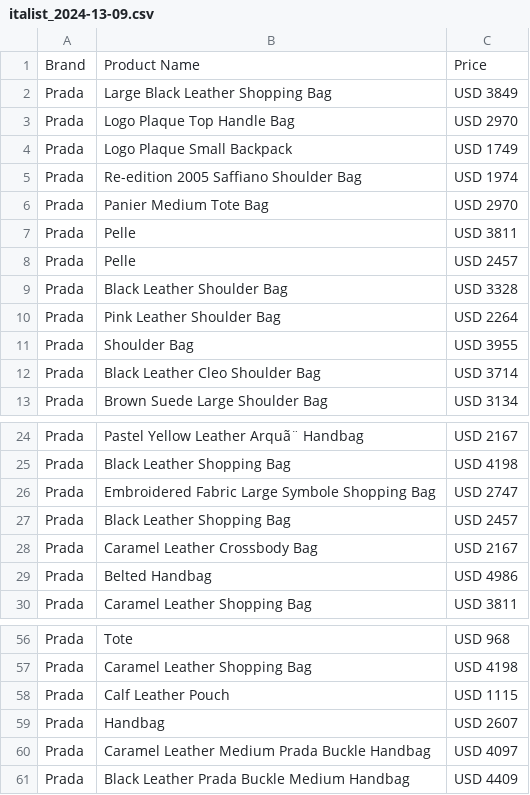
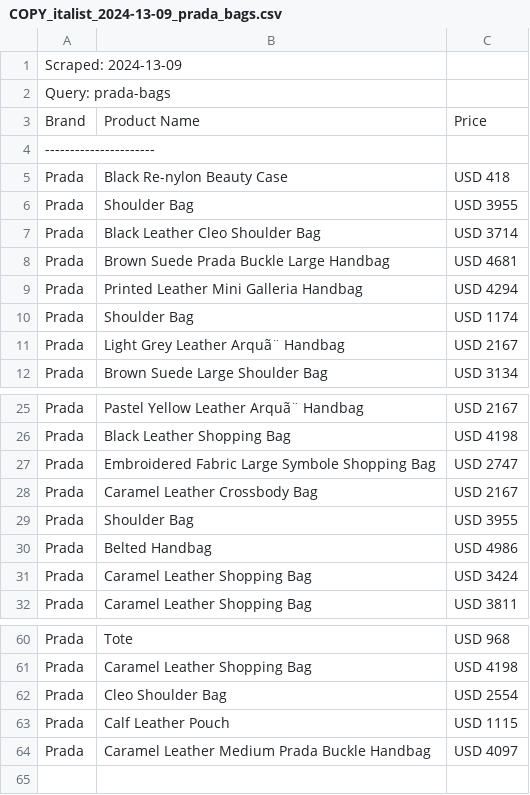
Before and after one commit to BernieAL/TDD-scraper, a CSV file: src/LTR_storage/COPY_italist_2024-13-09_prada_bags.csv (was src/file_output/italist_2024-13-09.csv), drawn as a sheet; only a part is shown, gaps mark what is left out; the diff covers the shown part only.

Commit message:
created copy_file function to copy current data output file to LTR storage

```diff
--- a/src/file_output/italist_2024-13-09.csv
+++ b/src/LTR_storage/COPY_italist_2024-13-09_prada_bags.csv
@@ -1,13 +1,12 @@
+Scraped: 2024-13-09
+Query: prada-bags
 Brand,Product Name,Price
-Prada,Large Black Leather Shopping Bag,USD 3849
-Prada,Logo Plaque Top Handle Bag,USD 2970
-Prada,Logo Plaque Small Backpack,USD 1749
-Prada,Re-edition 2005 Saffiano Shoulder Bag,USD 1974
-Prada,Panier Medium Tote Bag,USD 2970
-Prada,Pelle,USD 3811
-Prada,Pelle,USD 2457
-Prada,Black Leather Shoulder Bag,USD 3328
-Prada,Pink Leather Shoulder Bag,USD 2264
+----------------------
+Prada,Black Re-nylon Beauty Case,USD 418
 Prada,Shoulder Bag,USD 3955
 Prada,Black Leather Cleo Shoulder Bag,USD 3714
+Prada,Brown Suede Prada Buckle Large Handbag,USD 4681
+Prada,Printed Leather Mini Galleria Handbag,USD 4294
+Prada,Shoulder Bag,USD 1174
+Prada,Light Grey Leather Arquã¨ Handbag,USD 2167
 Prada,Brown Suede Large Shoulder Bag,USD 3134
@@ -26,5 +27,6 @@ Prada,Black Leather Shopping Bag,USD 4198
 Prada,Embroidered Fabric Large Symbole Shopping Bag,USD 2747
-Prada,Black Leather Shopping Bag,USD 2457
 Prada,Caramel Leather Crossbody Bag,USD 2167
+Prada,Shoulder Bag,USD 3955
 Prada,Belted Handbag,USD 4986
+Prada,Caramel Leather Shopping Bag,USD 3424
 Prada,Caramel Leather Shopping Bag,USD 3811
@@ -57,5 +61,4 @@ Prada,Tote,USD 968
 Prada,Caramel Leather Shopping Bag,USD 4198
+Prada,Cleo Shoulder Bag,USD 2554
 Prada,Calf Leather Pouch,USD 1115
-Prada,Handbag,USD 2607
 Prada,Caramel Leather Medium Prada Buckle Handbag,USD 4097
-Prada,Black Leather Prada Buckle Medium Handbag,USD 4409
```
Also changed, not shown: 4 added rows elsewhere in this file, 5 other files.
